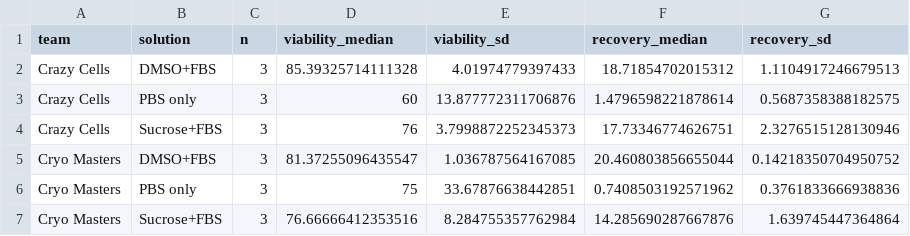
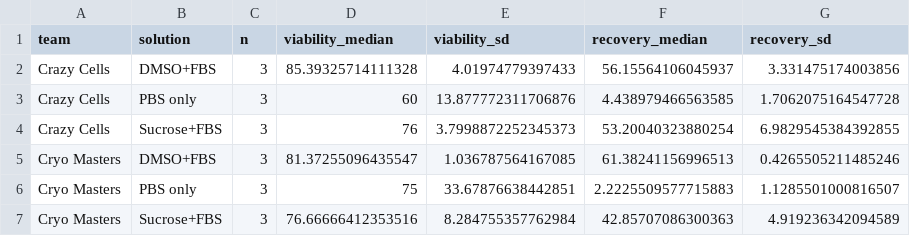
Before and after one commit to finnborchers/cryopreservation, a CSV file: analysis/figures/vicell_summary.csv, drawn as a sheet.

```diff
--- a/analysis/figures/vicell_summary.csv
+++ b/analysis/figures/vicell_summary.csv
@@ -1,7 +1,7 @@
 team,solution,n,viability_median,viability_sd,recovery_median,recovery_sd
-Crazy Cells,DMSO+FBS,3,85.39325714111328,4.01974779397433,18.71854702015312,1.1104917246679513
-Crazy Cells,PBS only,3,60,13.877772311706876,1.4796598221878614,0.5687358388182575
-Crazy Cells,Sucrose+FBS,3,76,3.7998872252345373,17.73346774626751,2.3276515128130946
-Cryo Masters,DMSO+FBS,3,81.37255096435547,1.036787564167085,20.460803856655044,0.14218350704950752
-Cryo Masters,PBS only,3,75,33.67876638442851,0.7408503192571962,0.3761833666938836
-Cryo Masters,Sucrose+FBS,3,76.66666412353516,8.284755357762984,14.285690287667876,1.639745447364864
+Crazy Cells,DMSO+FBS,3,85.39325714111328,4.01974779397433,56.15564106045937,3.331475174003856
+Crazy Cells,PBS only,3,60,13.877772311706876,4.438979466563585,1.7062075164547728
+Crazy Cells,Sucrose+FBS,3,76,3.7998872252345373,53.20040323880254,6.9829545384392855
+Cryo Masters,DMSO+FBS,3,81.37255096435547,1.036787564167085,61.38241156996513,0.4265505211485246
+Cryo Masters,PBS only,3,75,33.67876638442851,2.2225509577715883,1.1285501000816507
+Cryo Masters,Sucrose+FBS,3,76.66666412353516,8.284755357762984,42.85707086300363,4.919236342094589
```
Also changed, not shown: analysis/figures/vicell_clean.csv, 7 other files.
